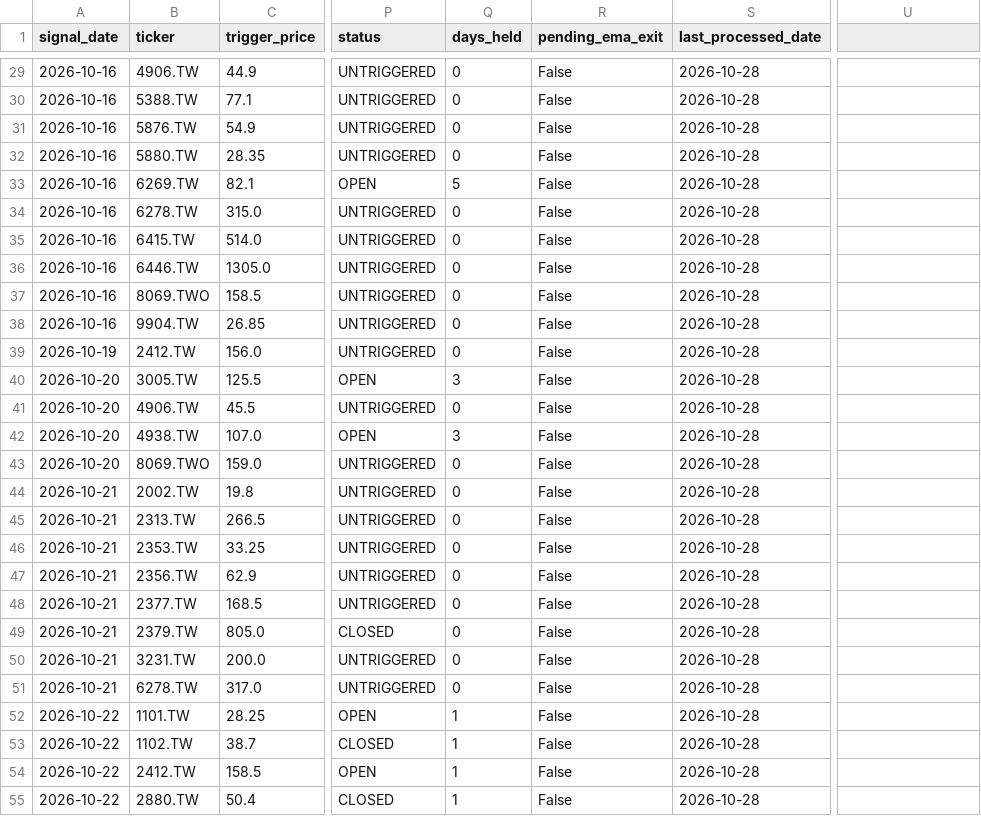
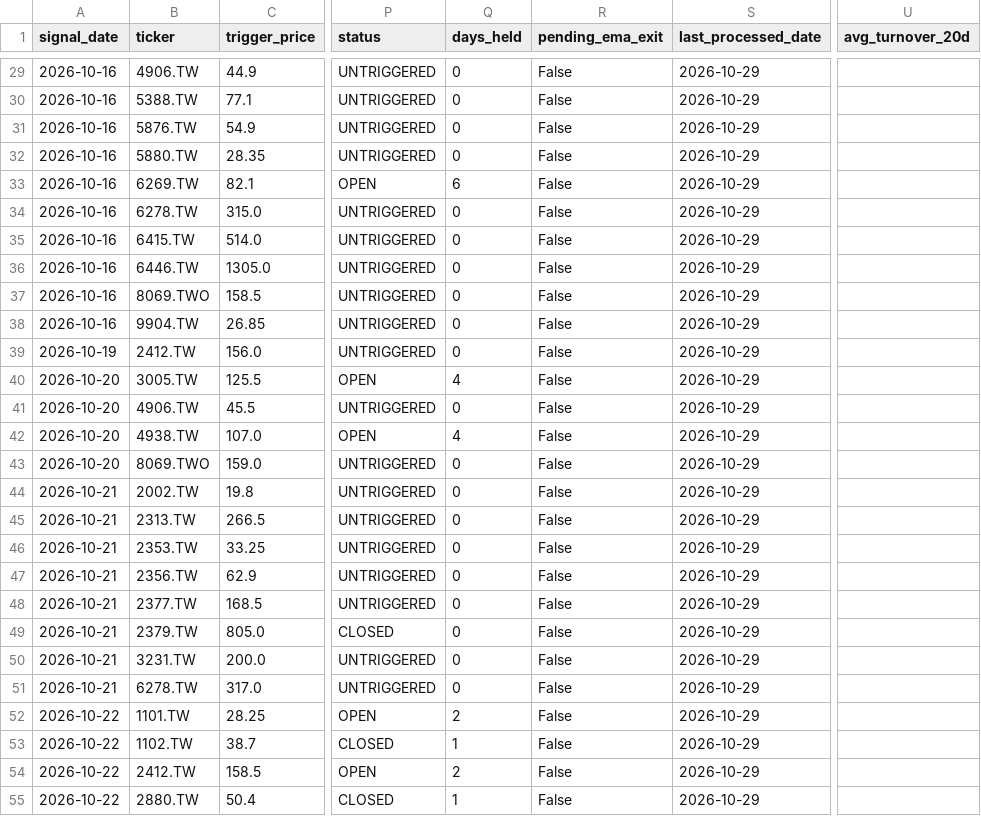
Before and after one commit to keithliaoliaoliao-web/Taiwan_stock, a CSV file: paper_trading_ledger.csv, drawn as a sheet; only a part is shown, gaps mark what is left out; the diff covers the shown part only; the diff names each change by its address in the sheet, - before the commit and + after, or states it on an @@ line.

```diff
--- a/paper_trading_ledger.csv
+++ b/paper_trading_ledger.csv
-U1: (empty)
+U1: avg_turnover_20d
-S29:S55 (last_processed_date): 2026-10-28
+S29:S55 (last_processed_date): 2026-10-29
-Q33 (days_held): 5
+Q33 (days_held): 6
-Q40 (days_held): 3
+Q40 (days_held): 4
-Q42 (days_held): 3
+Q42 (days_held): 4
-Q52 (days_held): 1
+Q52 (days_held): 2
-Q54 (days_held): 1
+Q54 (days_held): 2
```
Also changed, not shown: 2 added rows and 72 edited cells elsewhere in this file, 3 other files.
